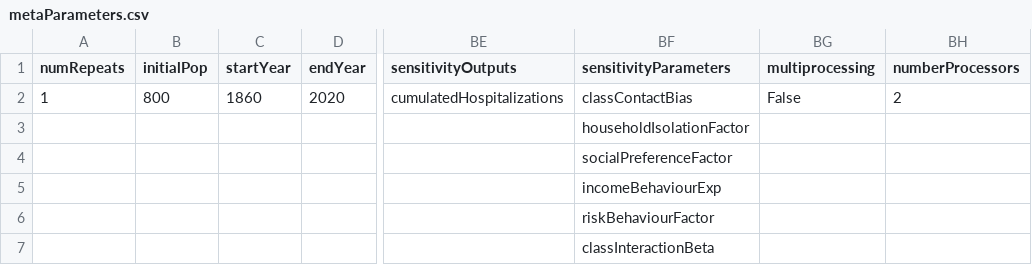
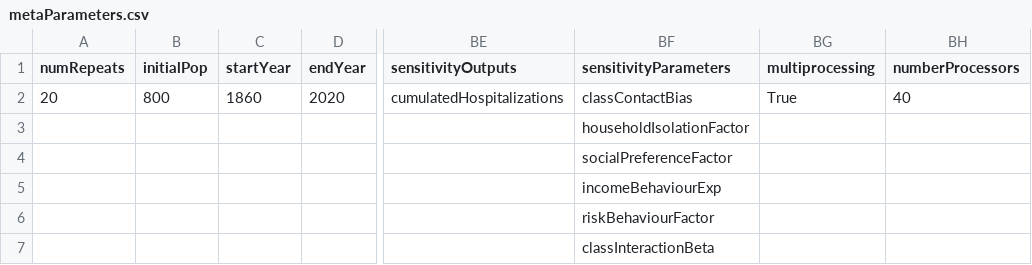
Before and after one commit to UmbertoGostoli/Social-Care-Pandemic-Model, a CSV file: metaParameters.csv, drawn as a sheet; only a part is shown, gaps mark what is left out; the diff names each change by its address in the sheet, - before the commit and + after, or states it on an @@ line.

Commit message:
Update metaParameters.csv

```diff
--- a/metaParameters.csv
+++ b/metaParameters.csv
-A2 (numRepeats): 1
+A2 (numRepeats): 20
-BG2 (multiprocessing): False
+BG2 (multiprocessing): True
-BH2 (numberProcessors): 2
+BH2 (numberProcessors): 40
```
